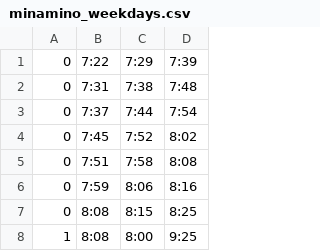
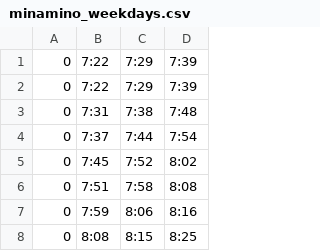
Before and after one commit to akin0ri/tut_bus_bot, a CSV file: app/latest_time_table/minamino_weekdays.csv, drawn as a sheet; only a part is shown; the shorter side is filled out with more unchanged rows; the diff names each change by its address in the sheet, - before the commit and + after, or states it on an @@ line.

```diff
--- a/app/latest_time_table/minamino_weekdays.csv
+++ b/app/latest_time_table/minamino_weekdays.csv
+row 2: 0 | 7:22 | 7:29 | 7:39
```
Also changed, not shown: app/latest_time_table/hachioji_weekdays.csv, 1 other file.
